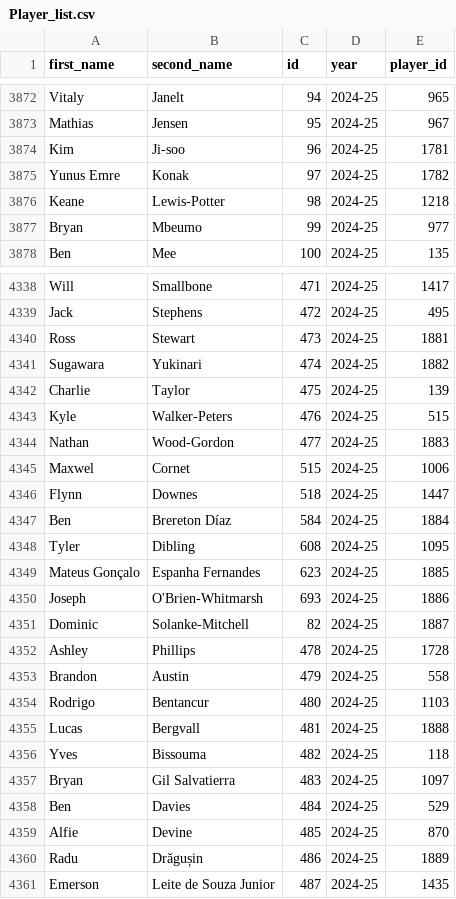
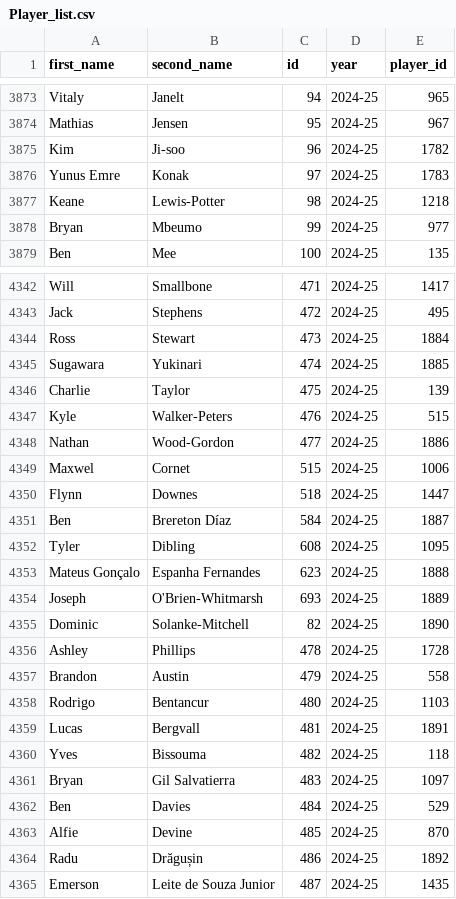
Before and after one commit to MetalTanuj/FPL-Analysis, a CSV file: Player_list.csv, drawn as a sheet; only a part is shown, gaps mark what is left out; the diff covers the shown part only.

```diff
--- a/Player_list.csv
+++ b/Player_list.csv
@@ -3873,4 +3874,4 @@ Vitaly,Janelt,94,2024-25,965
 Mathias,Jensen,95,2024-25,967
-Kim,Ji-soo,96,2024-25,1781
-Yunus Emre,Konak,97,2024-25,1782
+Kim,Ji-soo,96,2024-25,1782
+Yunus Emre,Konak,97,2024-25,1783
 Keane,Lewis-Potter,98,2024-25,1218
@@ -4339,14 +4343,14 @@ Will,Smallbone,471,2024-25,1417
 Jack,Stephens,472,2024-25,495
-Ross,Stewart,473,2024-25,1881
-Sugawara,Yukinari,474,2024-25,1882
+Ross,Stewart,473,2024-25,1884
+Sugawara,Yukinari,474,2024-25,1885
 Charlie,Taylor,475,2024-25,139
 Kyle,Walker-Peters,476,2024-25,515
-Nathan,Wood-Gordon,477,2024-25,1883
+Nathan,Wood-Gordon,477,2024-25,1886
 Maxwel,Cornet,515,2024-25,1006
 Flynn,Downes,518,2024-25,1447
-Ben,Brereton Díaz,584,2024-25,1884
+Ben,Brereton Díaz,584,2024-25,1887
 Tyler,Dibling,608,2024-25,1095
-Mateus Gonçalo,Espanha Fernandes,623,2024-25,1885
-Joseph,O'Brien-Whitmarsh,693,2024-25,1886
-Dominic,Solanke-Mitchell,82,2024-25,1887
+Mateus Gonçalo,Espanha Fernandes,623,2024-25,1888
+Joseph,O'Brien-Whitmarsh,693,2024-25,1889
+Dominic,Solanke-Mitchell,82,2024-25,1890
 Ashley,Phillips,478,2024-25,1728
@@ -4354,3 +4358,3 @@ Brandon,Austin,479,2024-25,558
 Rodrigo,Bentancur,480,2024-25,1103
-Lucas,Bergvall,481,2024-25,1888
+Lucas,Bergvall,481,2024-25,1891
 Yves,Bissouma,482,2024-25,118
@@ -4359,3 +4363,3 @@ Ben,Davies,484,2024-25,529
 Alfie,Devine,485,2024-25,870
-Radu,Drăgușin,486,2024-25,1889
+Radu,Drăgușin,486,2024-25,1892
 Emerson,Leite de Souza Junior,487,2024-25,1435
```
Also changed, not shown: 4 added rows and 121 edited cells elsewhere in this file, Elo.csv.
